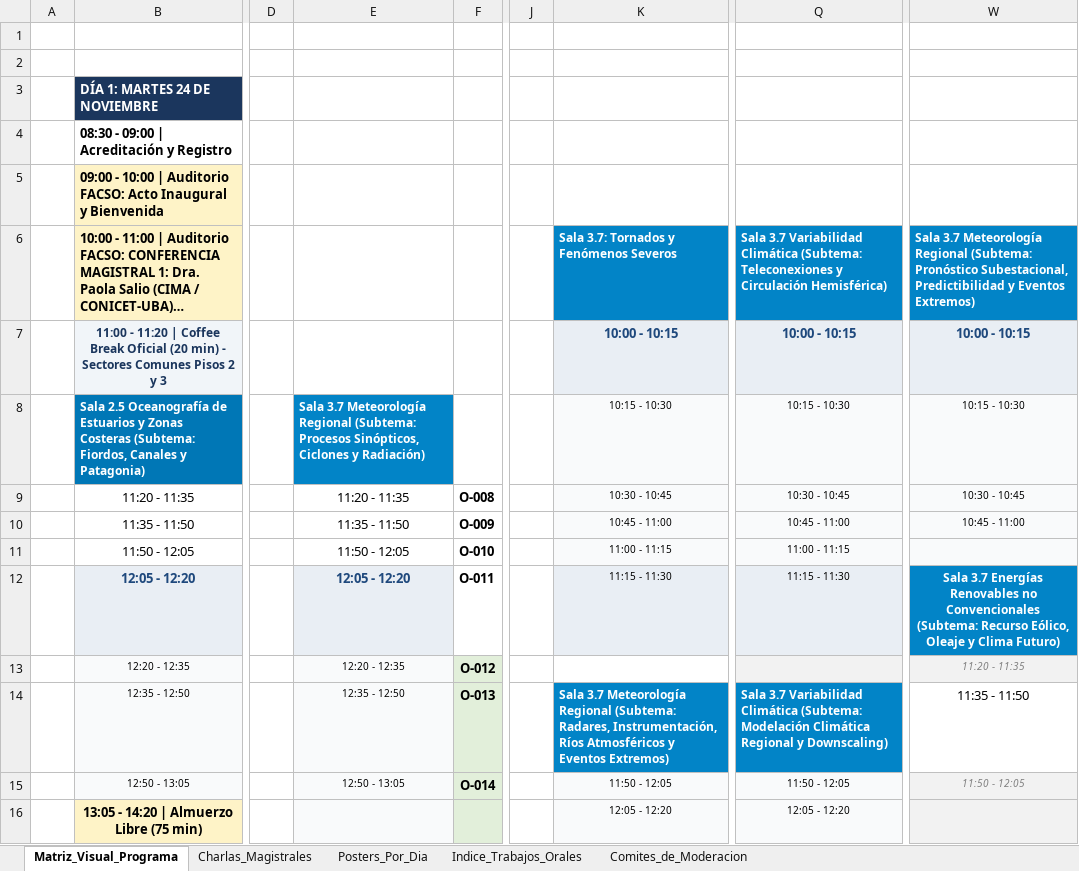
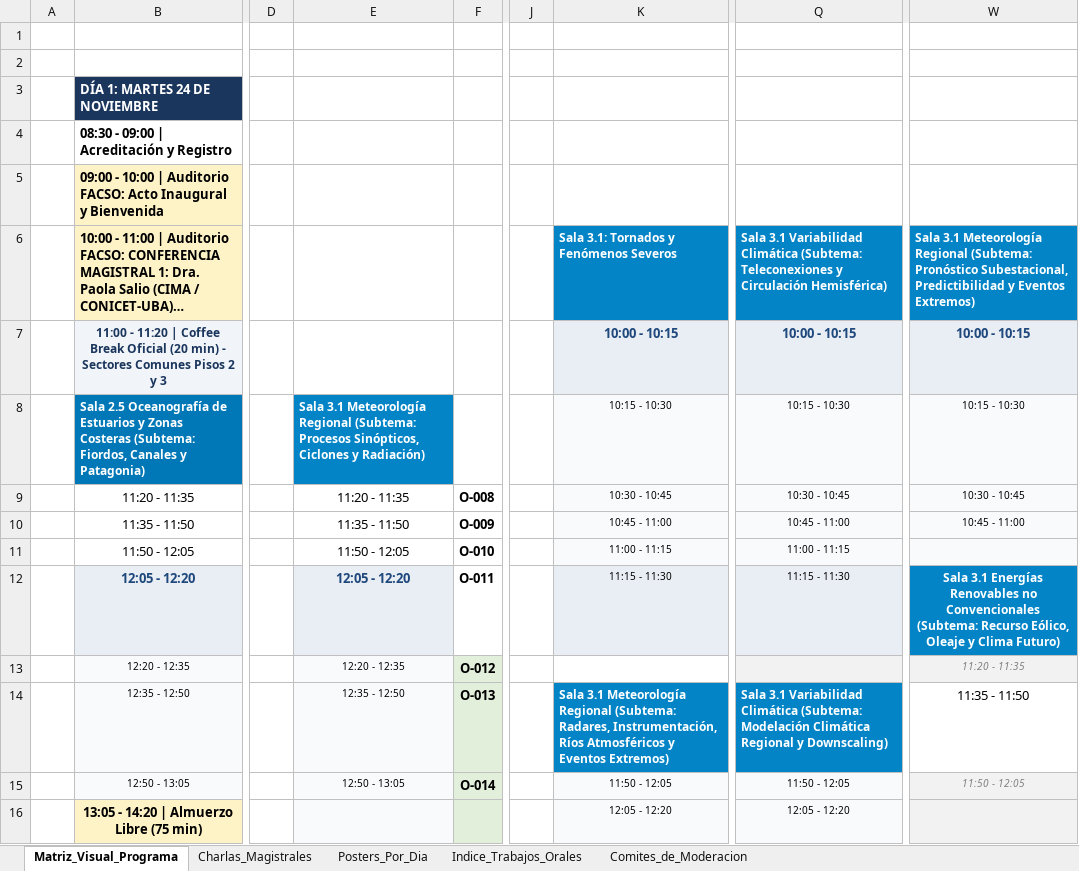
Before and after one commit to manuelcastillos/manuel_oce_castillo, an Excel workbook: app_congreso/organizacion_por_dia_VERSION_AMISTOSA.xlsx, sheet Matriz_Visual_Programa, drawn as a sheet; only a part is shown, gaps mark what is left out; long unchanged cells end in …; values as stored, in another font and other column widths than the file's, no borders; the diff covers the shown part only; the diff names each change by its address in the sheet, - before the commit and + after, or states it on an @@ line.

Commit message:
Actualizacion oficial: Cambio de sala de Sala 3.7 a Sala 3.1 en app, buscador, data.js, avisos y documentos oficiales

```diff
--- a/app_congreso/organizacion_por_dia_VERSION_AMISTOSA.xlsx (sheet Matriz_Visual_Programa)
+++ b/app_congreso/organizacion_por_dia_VERSION_AMISTOSA.xlsx (sheet Matriz_Visual_Programa)
-K6: Sala 3.7: Tornados y Fenómenos Severos
+K6: Sala 3.1: Tornados y Fenómenos Severos
-Q6: Sala 3.7 Variabilidad Climática…
+Q6: Sala 3.1 Variabilidad Climática…
-W6: Sala 3.7 Meteorología Regional…
+W6: Sala 3.1 Meteorología Regional…
-E8: Sala 3.7 Meteorología Regional…
+E8: Sala 3.1 Meteorología Regional…
-W12: Sala 3.7 Energías Renovables…
+W12: Sala 3.1 Energías Renovables…
-K14: Sala 3.7 Meteorología Regional…
+K14: Sala 3.1 Meteorología Regional…
-Q14: Sala 3.7 Variabilidad Climática…
+Q14: Sala 3.1 Variabilidad Climática…
```
Also changed, not shown: 6 edited cells elsewhere in this sheet, sheet Indice_Trabajos_Orales, sheet Comites_de_Moderacion, sheet Posters_Por_Dia, 13 other files.
